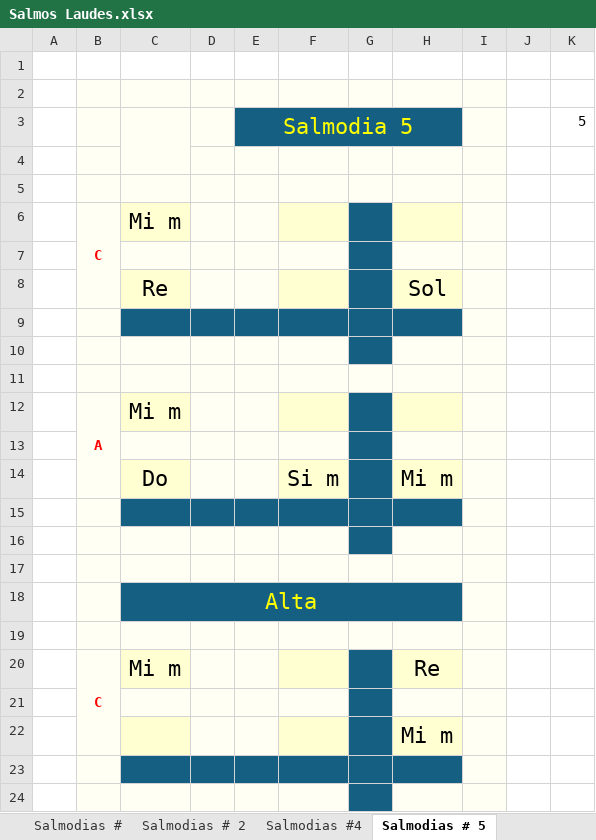
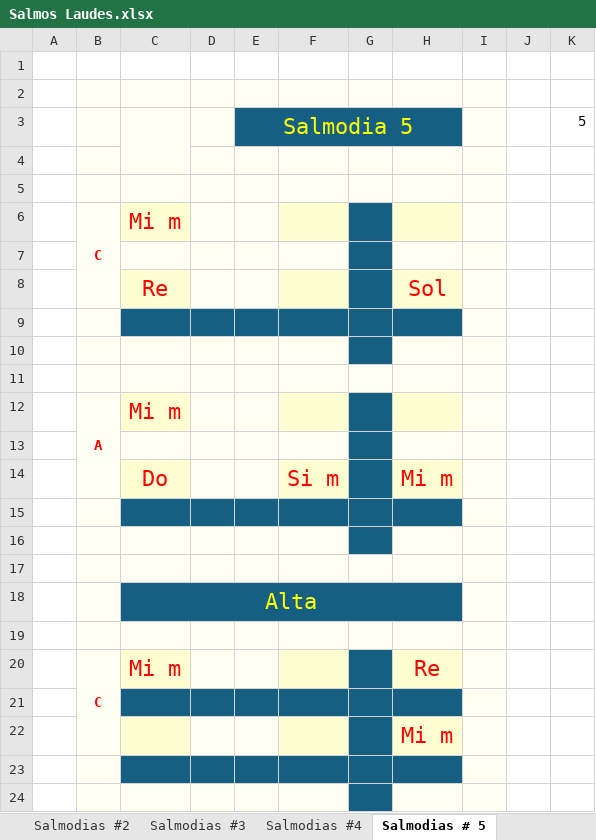
Before and after one commit to dbaezh78/docs, an Excel workbook: Salmos Laudes.xlsx, sheet Salmodias # 5, drawn as a sheet; values as stored, in another font and other column widths than the file's, no borders; charts and pictures and conditional formats not drawn; the diff names each change by its address in the sheet, - before the commit and + after, or states it on an @@ line.

```diff
--- a/Salmos Laudes.xlsx (sheet Salmodias # 5)
+++ b/Salmos Laudes.xlsx (sheet Salmodias # 5)
-sheet tab: Salmodias #
+sheet tab: Salmodias #2
+sheet tab: Salmodias #3
-C6 text colour: black
+C6 text colour: #FF0000
-C8 text colour: black
+C8 text colour: #FF0000
-H8 text colour: black
+H8 text colour: #FF0000
-C12 text colour: black
+C12 text colour: #FF0000
-C14 text colour: black
+C14 text colour: #FF0000
-F14 text colour: black
+F14 text colour: #FF0000
-H14 text colour: black
+H14 text colour: #FF0000
-C20 text colour: black
+C20 text colour: #FF0000
-H20 text colour: black
+H20 text colour: #FF0000
-C21:F21 fill: #FFFFF3
+C21:F21 fill: #156082
-H21 fill: #FFFFF3
+H21 fill: #156082
-H22 text colour: black
+H22 text colour: #FF0000
```
Also changed, not shown: sheet Salmodias # 1, sheet Salmodias #2, sheet Acordes, sheet Salmodias #6, sheet Salmodias # 7, sheet Salmodias #4, 1 more sheet, other sheet tabs, charts or pictures.
